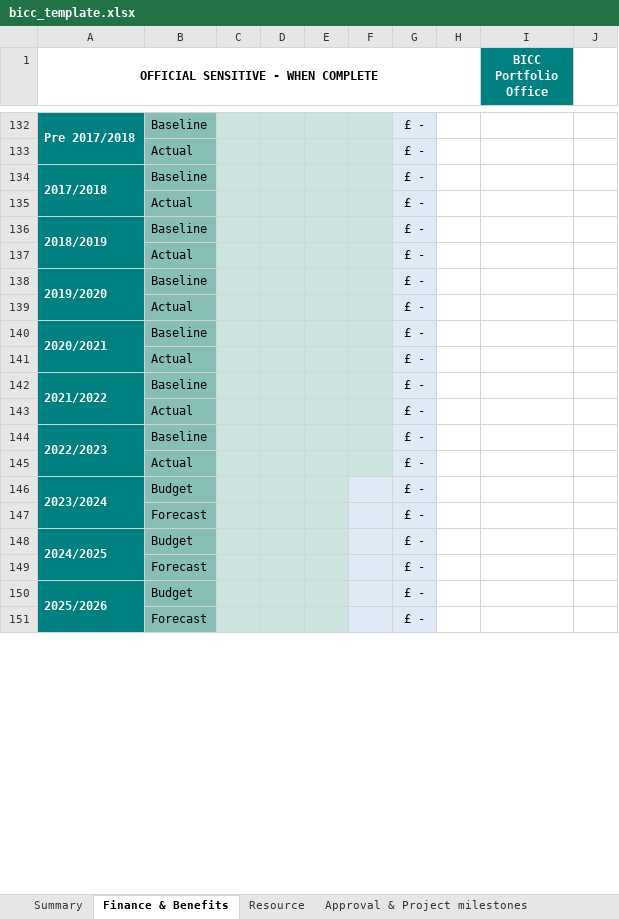
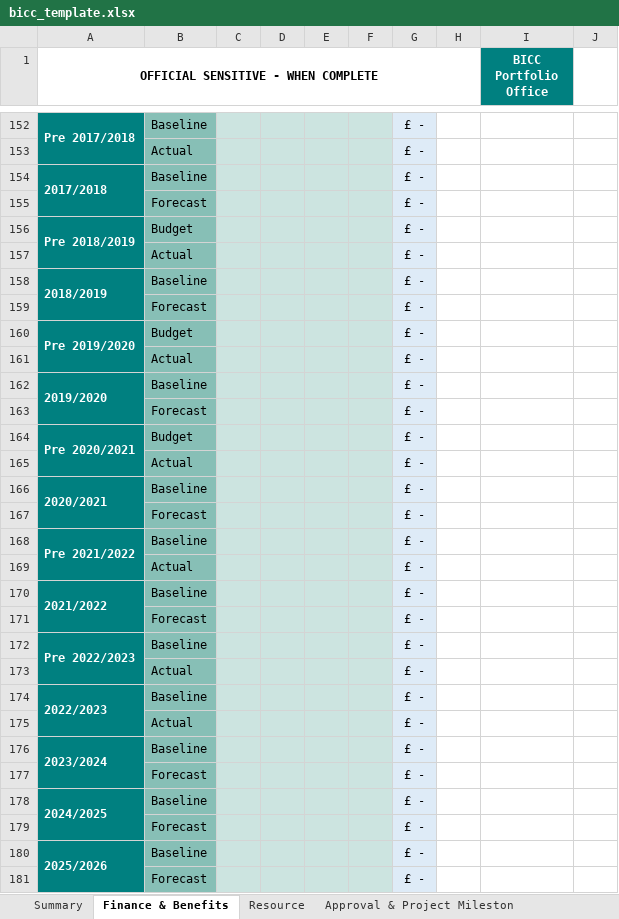
Before and after one commit to department-for-transport-public/bcompiler_datamap_files, an Excel workbook: bicc_template.xlsx, sheet Finance & Benefits, drawn as a sheet; only a part is shown, gaps mark what is left out; values as stored, in another font and other column widths than the file's, no borders; charts and pictures and conditional formats not drawn; removed rows and columns are numbered as before the commit, all else as after; the diff covers the shown part only; the diff names each change by its address in the sheet, - before the commit and + after, or states it on an @@ line.

Commit message:
completed adding new rows to dm based on hidden rows in template

```diff
--- a/bicc_template.xlsx (sheet Finance & Benefits)
+++ b/bicc_template.xlsx (sheet Finance & Benefits)
-sheet tab: Approval & Project milestones
+sheet tab: Approval & Project Mileston
-A134:A135 merged
+A154:A155 merged
+row 155:  | Forecast |  |  |  |  | £ -
+row 156: Pre 2018/2019 | Budget |  |  |  |  | £ -
-A136:A137 merged
+A158:A159 merged
+row 159:  | Forecast |  |  |  |  | £ -
+row 160: Pre 2019/2020 | Budget |  |  |  |  | £ -
-A138:A139 merged
+A162:A163 merged
+row 163:  | Forecast |  |  |  |  | £ -
+row 164: Pre 2020/2021 | Budget |  |  |  |  | £ -
-A140:A141 merged
+A166:A167 merged
+row 167:  | Forecast |  |  |  |  | £ -
+row 168: Pre 2021/2022 | Baseline |  |  |  |  | £ -
-A142:A143 merged
+A170:A171 merged
+row 171:  | Forecast |  |  |  |  | £ -
+row 172: Pre 2022/2023 | Baseline |  |  |  |  | £ -
-B176: Budget
+B176: Baseline
-B178: Budget
+B178: Baseline
-B180: Budget
+B180: Baseline
```
Also changed, not shown: 21 added rows, 1 removed row, 24 edited cells, cell formats and merged cells elsewhere in this sheet, sheet Summary, sheet Dropdown, sheet Approval & Project Mileston, formulas that keep their value, 1 other file.
